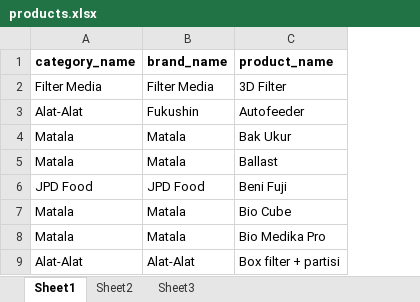
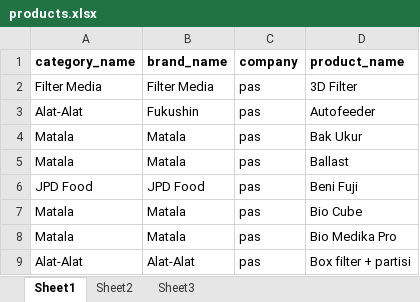
Before and after one commit to poedihippo/platinum-warehouse-management, an Excel workbook: public/products.xlsx, sheet Sheet1, drawn as a sheet; only a part is shown; values as stored, in another font and other column widths than the file's, no borders; the diff names each change by its address in the sheet, - before the commit and + after, or states it on an @@ line.

Commit message:
[ADD] api import products

```diff
--- a/public/products.xlsx (sheet Sheet1)
+++ b/public/products.xlsx (sheet Sheet1)
+column C (company), rows 2-9: all pas
```
Also changed, not shown: 6 other files.
